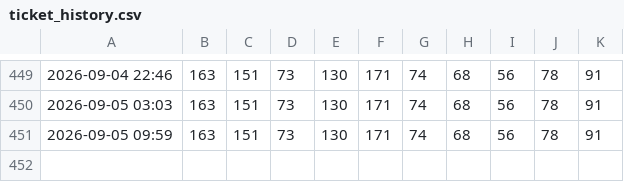
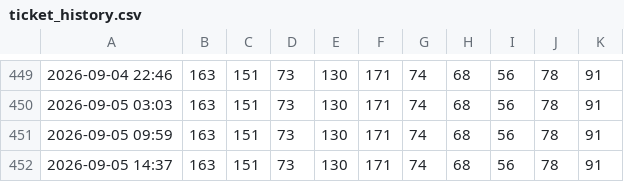
Before and after one commit to JonasHalser/CMC_in_the_woods, a CSV file: data/ticket_history.csv, drawn as a sheet; only a part is shown, gaps mark what is left out; the diff names each change by its address in the sheet, - before the commit and + after, or states it on an @@ line.

```diff
--- a/data/ticket_history.csv
+++ b/data/ticket_history.csv
+row 452: 2026-09-05 14:37 | 163 | 151 | 73 | 130 | 171 | 74 | 68 | 56 | 78 | 91
```
